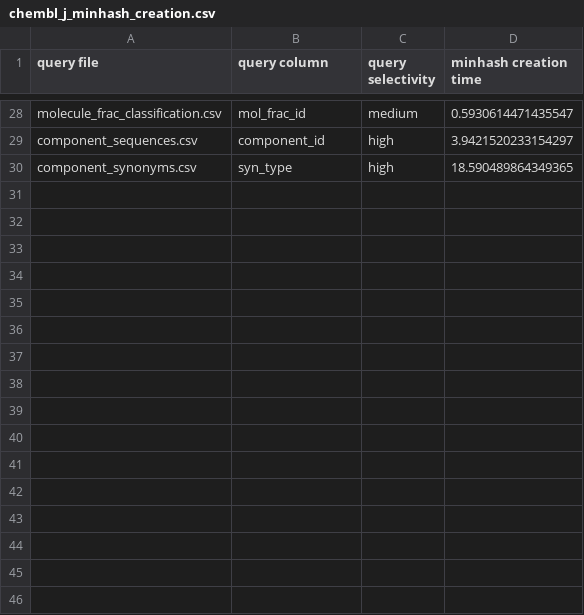
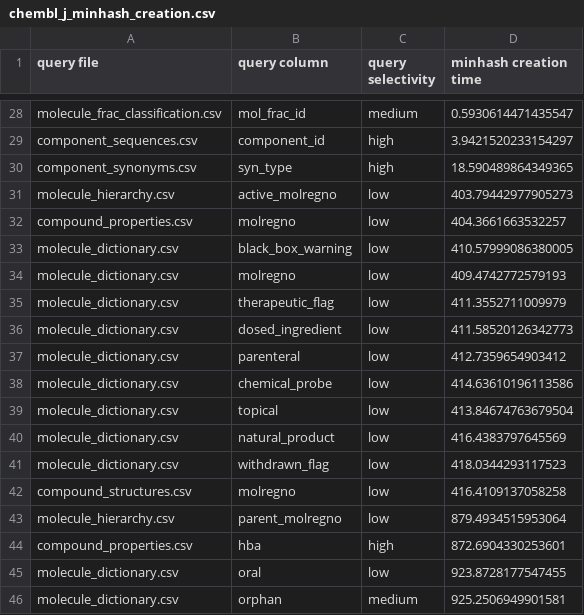
Before and after one commit to sadia-4/SketchJoin, a CSV file: results/chembl_j_minhash_creation.csv, drawn as a sheet; only a part is shown, gaps mark what is left out; the diff names each change by its address in the sheet, - before the commit and + after, or states it on an @@ line.

Commit message:
Add files via upload

```diff
--- a/results/chembl_j_minhash_creation.csv
+++ b/results/chembl_j_minhash_creation.csv
+row 31: molecule_hierarchy.csv | active_molregno | low | 403.79442977905273
+row 32: compound_properties.csv | molregno | low | 404.3661663532257
+row 33: molecule_dictionary.csv | black_box_warning | low | 410.57999086380005
+row 34: molecule_dictionary.csv | molregno | low | 409.4742772579193
+row 35: molecule_dictionary.csv | therapeutic_flag | low | 411.3552711009979
+row 36: molecule_dictionary.csv | dosed_ingredient | low | 411.58520126342773
+row 37: molecule_dictionary.csv | parenteral | low | 412.7359654903412
+row 38: molecule_dictionary.csv | chemical_probe | low | 414.63610196113586
+row 39: molecule_dictionary.csv | topical | low | 413.84674763679504
+row 40: molecule_dictionary.csv | natural_product | low | 416.4383797645569
+row 41: molecule_dictionary.csv | withdrawn_flag | low | 418.0344293117523
+row 42: compound_structures.csv | molregno | low | 416.4109137058258
+row 43: molecule_hierarchy.csv | parent_molregno | low | 879.4934515953064
+row 44: compound_properties.csv | hba | high | 872.6904330253601
+row 45: molecule_dictionary.csv | oral | low | 923.8728177547455
+row 46: molecule_dictionary.csv | orphan | medium | 925.2506949901581
```
